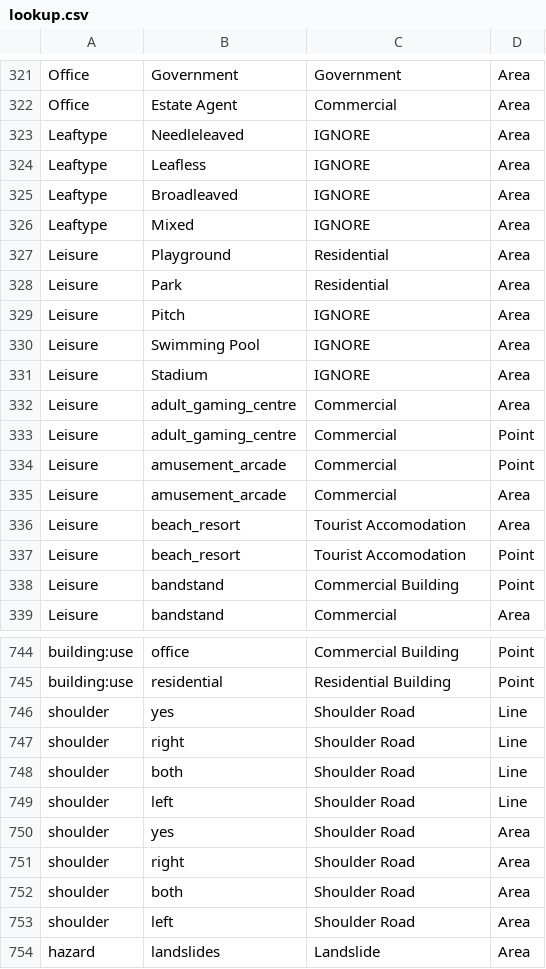
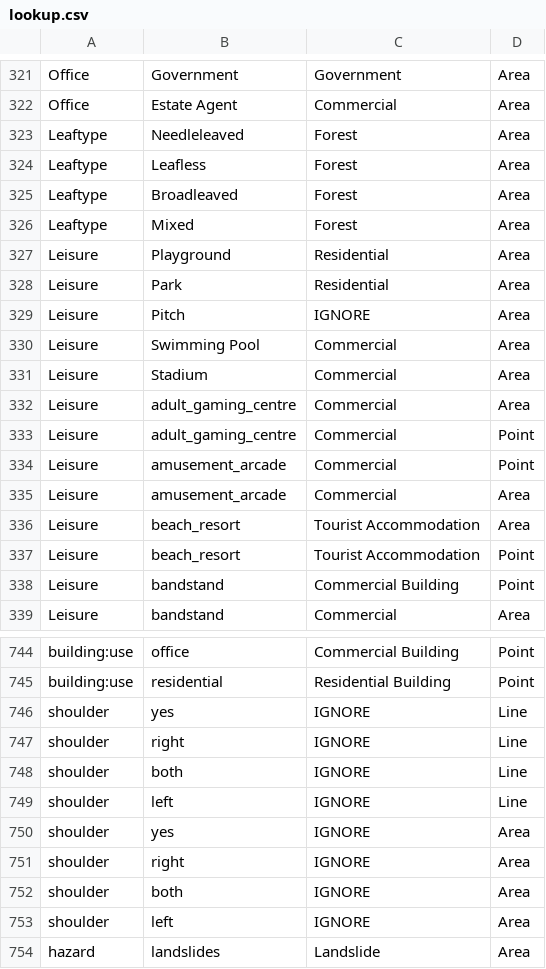
Before and after one commit to windpioneers-tool/osm-lookup-table, a CSV file: lookup.csv, drawn as a sheet; only a part is shown, gaps mark what is left out; the diff covers the shown part only.

```diff
--- a/lookup.csv
+++ b/lookup.csv
@@ -322,6 +322,6 @@ Office,Government,Government,Area
 Office,Estate Agent,Commercial,Area
-Leaftype,Needleleaved,IGNORE,Area
-Leaftype,Leafless,IGNORE,Area
-Leaftype,Broadleaved,IGNORE,Area
-Leaftype,Mixed,IGNORE,Area
+Leaftype,Needleleaved,Forest,Area
+Leaftype,Leafless,Forest,Area
+Leaftype,Broadleaved,Forest,Area
+Leaftype,Mixed,Forest,Area
 Leisure,Playground,Residential,Area
@@ -329,4 +329,4 @@ Leisure,Park,Residential,Area
 Leisure,Pitch,IGNORE,Area
-Leisure,Swimming Pool,IGNORE,Area
-Leisure,Stadium,IGNORE,Area
+Leisure,Swimming Pool,Commercial,Area
+Leisure,Stadium,Commercial,Area
 Leisure,adult_gaming_centre,Commercial,Area
@@ -335,4 +335,4 @@ Leisure,amusement_arcade,Commercial,Point
 Leisure,amusement_arcade,Commercial,Area
-Leisure,beach_resort,Tourist Accomodation,Area
-Leisure,beach_resort,Tourist Accomodation,Point
+Leisure,beach_resort,Tourist Accommodation,Area
+Leisure,beach_resort,Tourist Accommodation,Point
 Leisure,bandstand,Commercial Building,Point
@@ -745,10 +745,10 @@ building:use,office,Commercial Building,Point
 building:use,residential,Residential Building,Point
-shoulder,yes,Shoulder Road,Line
-shoulder,right,Shoulder Road,Line
-shoulder,both,Shoulder Road,Line
-shoulder,left,Shoulder Road,Line
-shoulder,yes,Shoulder Road,Area
-shoulder,right,Shoulder Road,Area
-shoulder,both,Shoulder Road,Area
-shoulder,left,Shoulder Road,Area
+shoulder,yes,IGNORE,Line
+shoulder,right,IGNORE,Line
+shoulder,both,IGNORE,Line
+shoulder,left,IGNORE,Line
+shoulder,yes,IGNORE,Area
+shoulder,right,IGNORE,Area
+shoulder,both,IGNORE,Area
+shoulder,left,IGNORE,Area
 hazard,landslides,Landslide,Area
```
Also changed, not shown: 84 edited cells elsewhere in this file.
